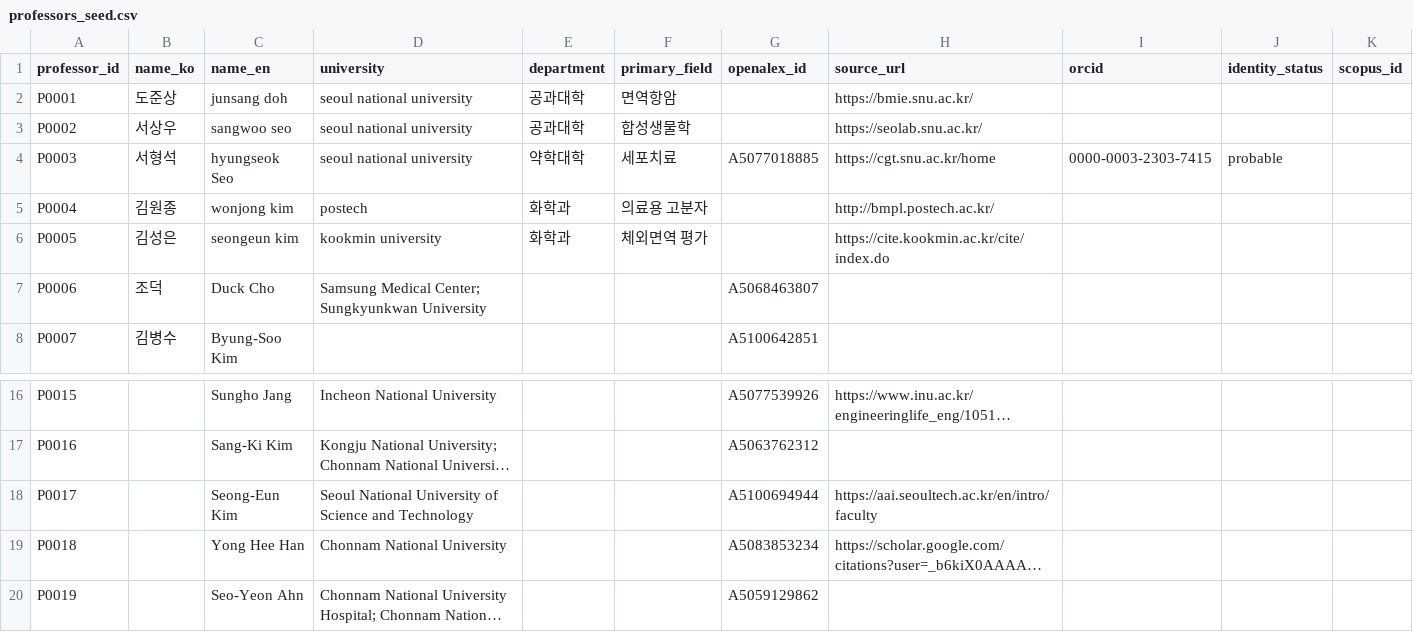
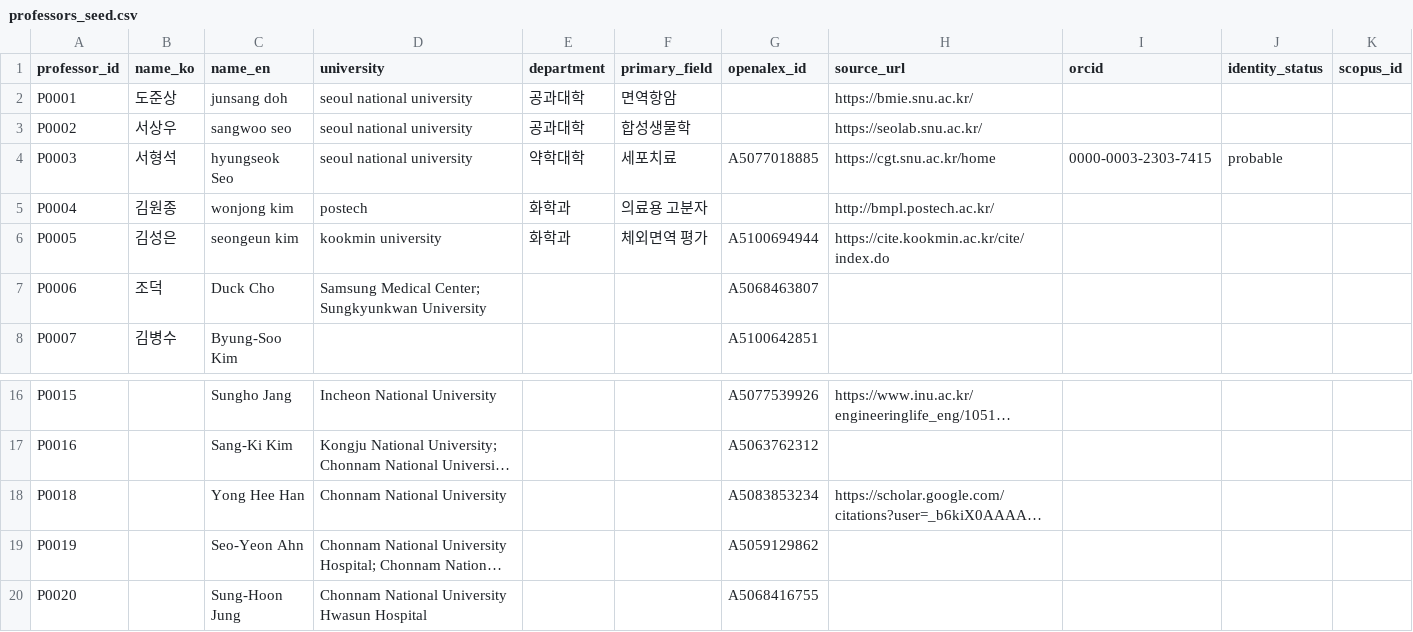
Before and after one commit to hyungjin1213-collab/desktop-tutorial, a CSV file: 0. korea bio map/data/professors_seed.csv, drawn as a sheet; only a part is shown, gaps mark what is left out; the shorter side is filled out with more unchanged rows; long unchanged cells end in …; the diff names each change by its address in the sheet, - before the commit and + after, or states it on an @@ line.

```diff
--- a/0. korea bio map/data/professors_seed.csv
+++ b/0. korea bio map/data/professors_seed.csv
-G6 (openalex_id): (empty)
+G6 (openalex_id): A5100694944
-row 18: P0017 |  | Seong‐Eun Kim | Seoul National University of Science and Technology |  |  | A5100694944 | https://aai.seoultech.ac.kr/en/intro/faculty
```
Also changed, not shown: 2 other files.
